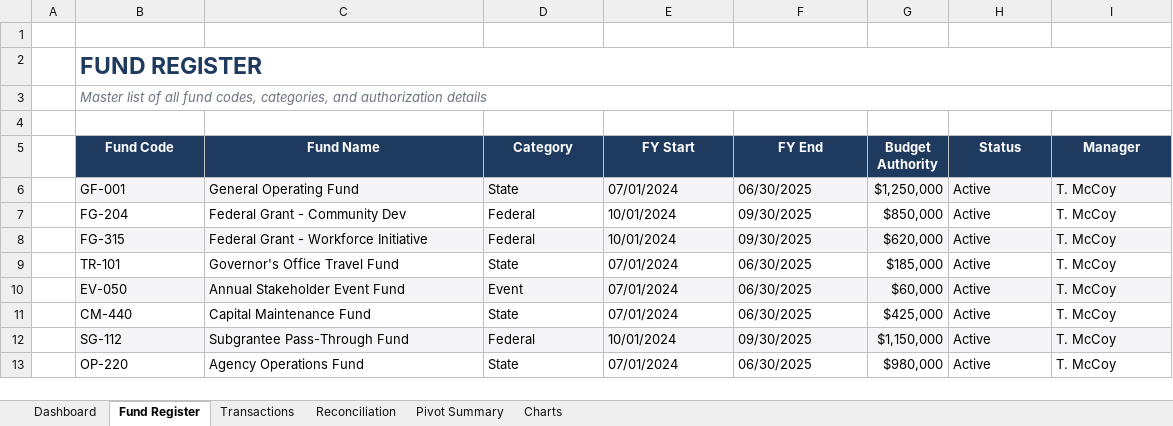
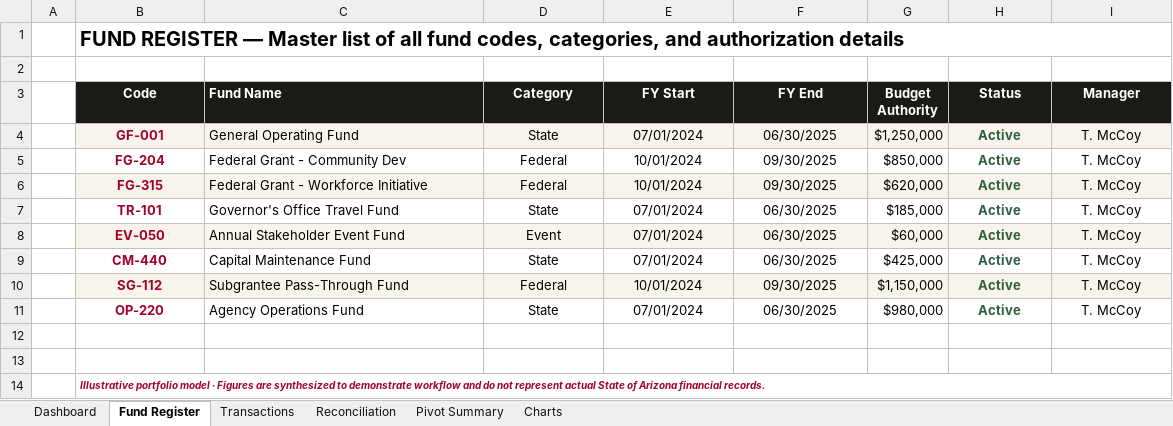
Before and after one commit to tpmccoy2020-boop/tpmccoy2020-boop.github.io, an Excel workbook: 01_Fund_Management_Dashboard.xlsx, sheet Fund Register, drawn as a sheet; values as stored, in another font and other column widths than the file's, no borders; removed rows and columns are numbered as before the commit, all else as after; the diff names each change by its address in the sheet, - before the commit and + after, or states it on an @@ line.

```diff
--- a/01_Fund_Management_Dashboard.xlsx (sheet Fund Register)
+++ b/01_Fund_Management_Dashboard.xlsx (sheet Fund Register)
+row 1:  | FUND REGISTER — Master list of all fund codes, categories, and authorization details
-row 2:  | FUND REGISTER
-row 3:  | Master list of all fund codes, categories, and authorization details
-row 4: (empty)
-B3: Fund Code
+B3: Code
-B3:I3 fill: #1E3A5F
+B3:I3 fill: #1A1A17
-C3 alignment: center
+C3 alignment: left
@@ B4:B11 alignment: left → center, bold: off → on, text colour: black → #A0032A @@
-D4:F11 alignment: left
+D4:F11 alignment: center
-H4:I11 alignment: left
+H4:I11 alignment: center
@@ H4:H11 bold: off → on, text colour: black → #2D5F3F @@
+row 12: (empty)
+row 13: (empty)
+row 14:  | Illustrative portfolio model · Figures are synthesized to demonstrate workflow and do not represent actual State of Arizona financial records.
```
Also changed, not shown: sheet Dashboard, sheet Reconciliation, sheet Charts, sheet Transactions, sheet Pivot Summary, formulas that keep their value, charts or pictures, 02_Travel_Budget_Forecast.xlsx.
